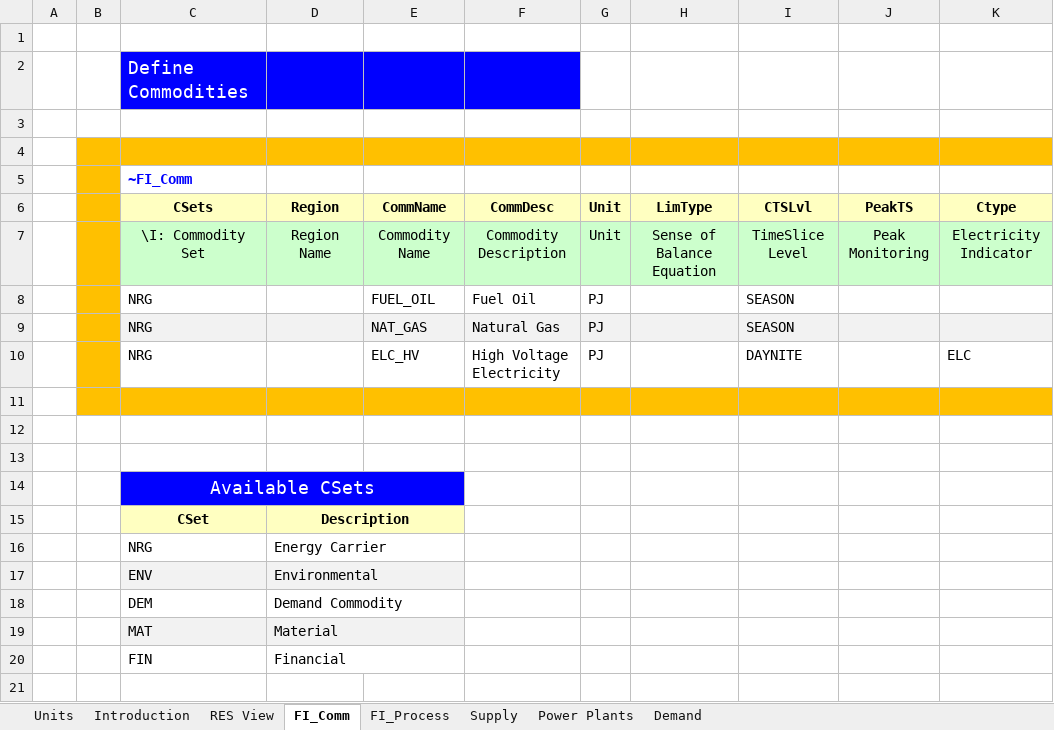
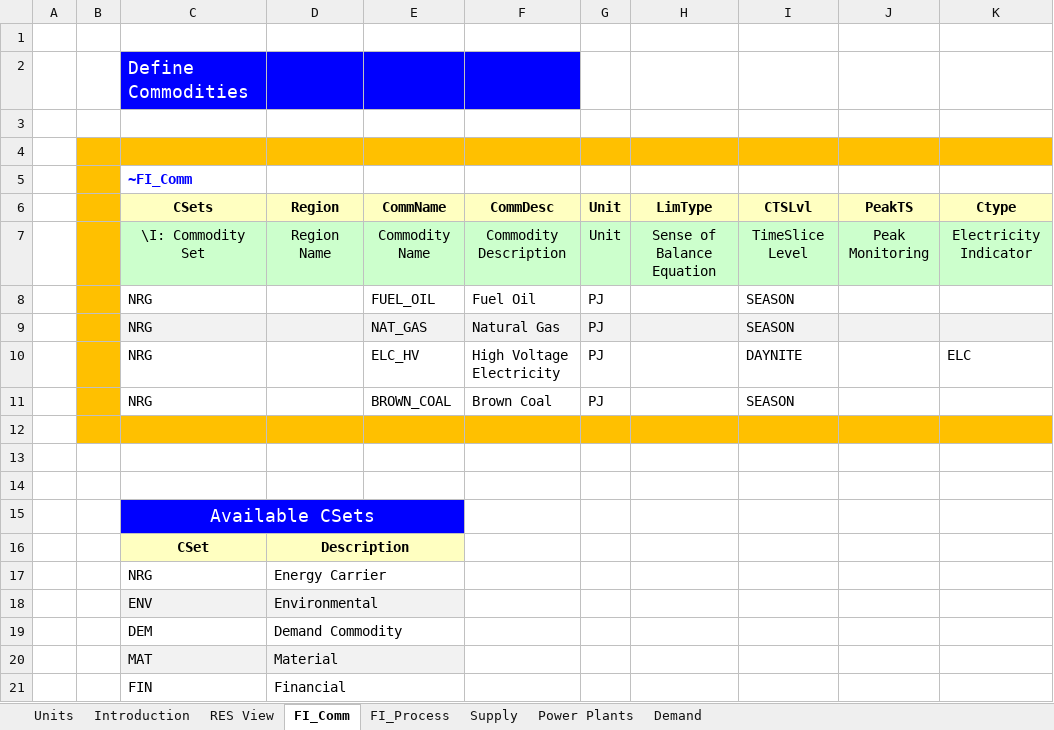
Before and after one commit to jbogaczy/repo, an Excel workbook: VT_ELAND_ALL_V01.xlsx, sheet FI_Comm, drawn as a sheet; values as stored, in another font and other column widths than the file's, no borders; the diff names each change by its address in the sheet, - before the commit and + after, or states it on an @@ line.

```diff
--- a/VT_ELAND_ALL_V01.xlsx (sheet FI_Comm)
+++ b/VT_ELAND_ALL_V01.xlsx (sheet FI_Comm)
+row 11:  |  | NRG |  | BROWN_COAL | Brown Coal | PJ |  | SEASON
```
Also changed, not shown: sheet FI_Process, sheet Power Plants, sheet Supply, charts or pictures.
